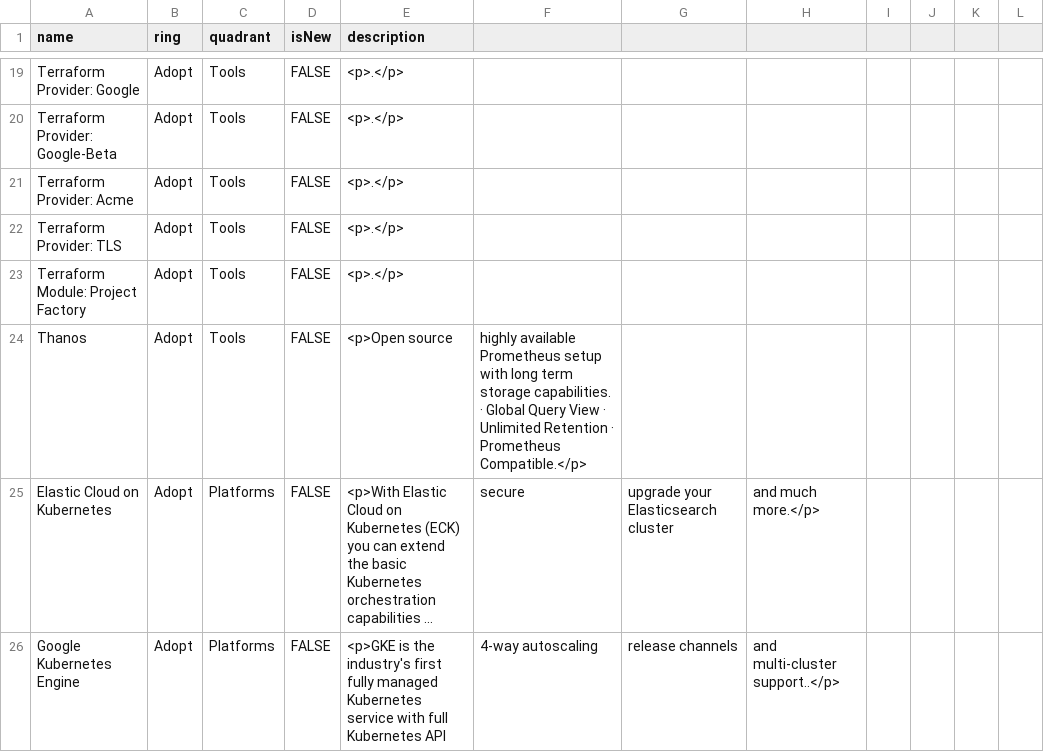
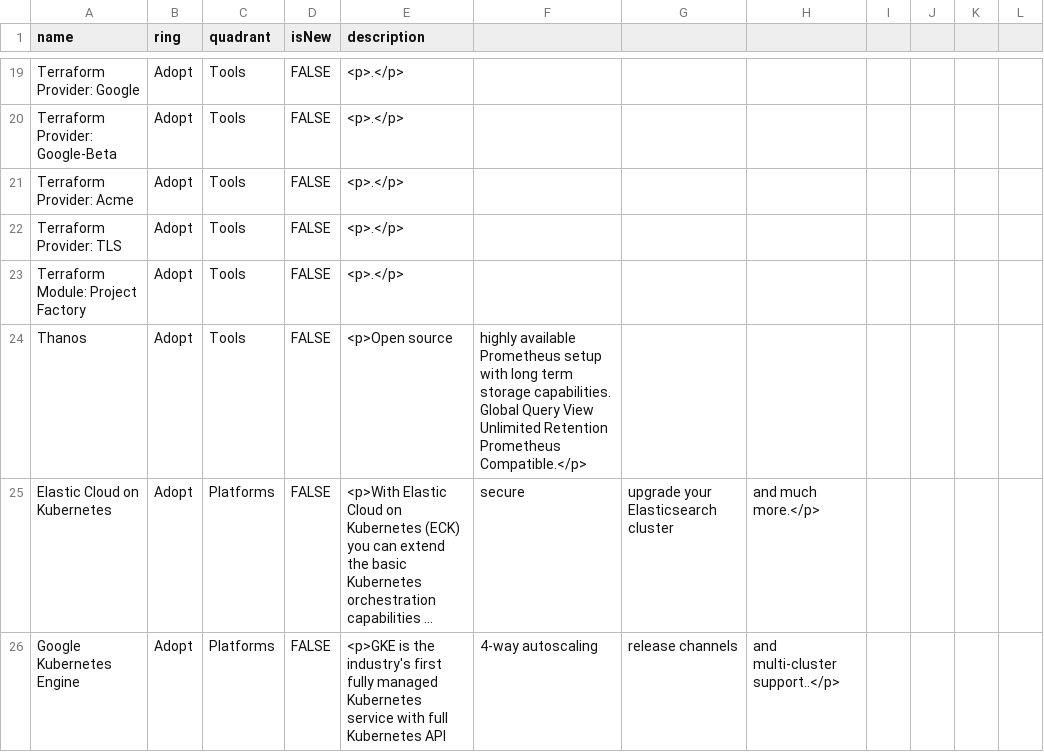
Before and after one commit to psdonas/tooling, a CSV file: DevOpsTechRadar.csv, drawn as a sheet; only a part is shown, gaps mark what is left out; long unchanged cells end in …; the diff names each change by its address in the sheet, - before the commit and + after, or states it on an @@ line.

Commit message:
Update DevOpsTechRadar.csv

```diff
--- a/DevOpsTechRadar.csv
+++ b/DevOpsTechRadar.csv
-F24: …storage capabilities. · Global Query View · Unlimited Retention · Prometheus Compatible.</p>
+F24: …storage capabilities. Global Query View Unlimited Retention Prometheus Compatible.</p>
```
